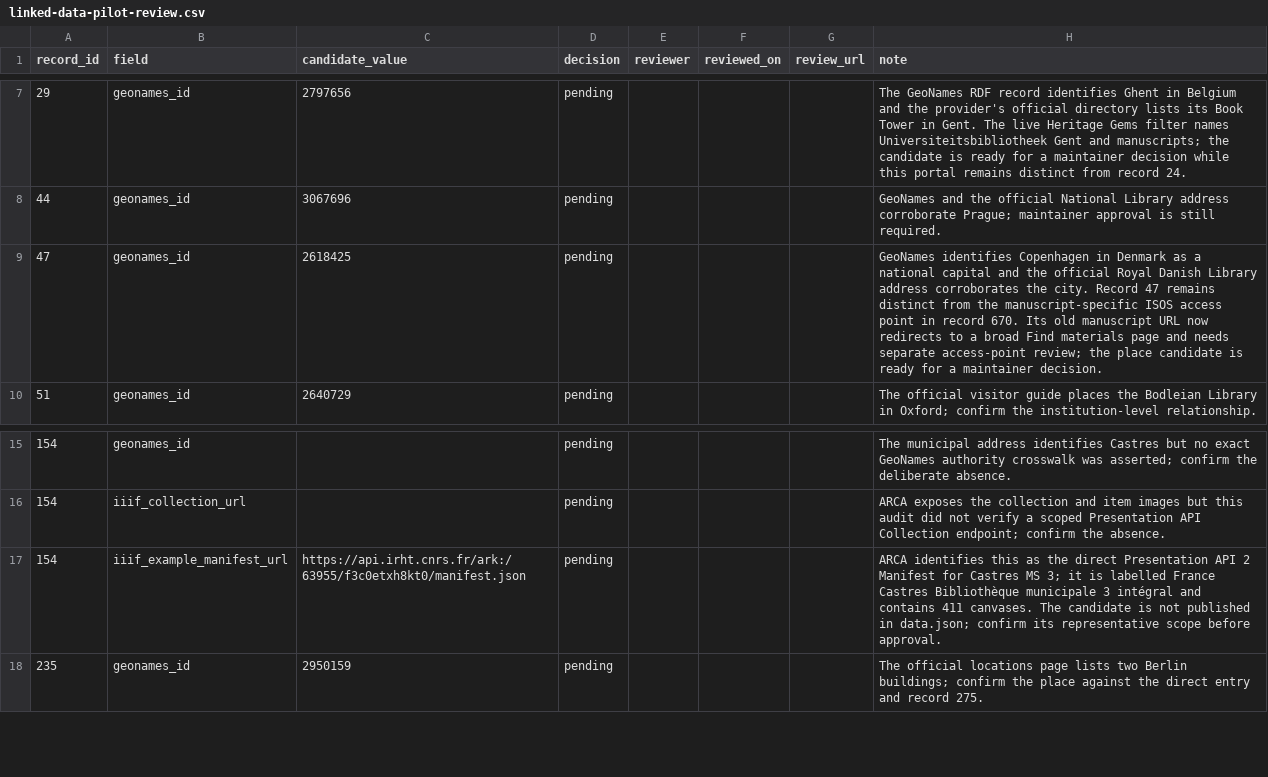
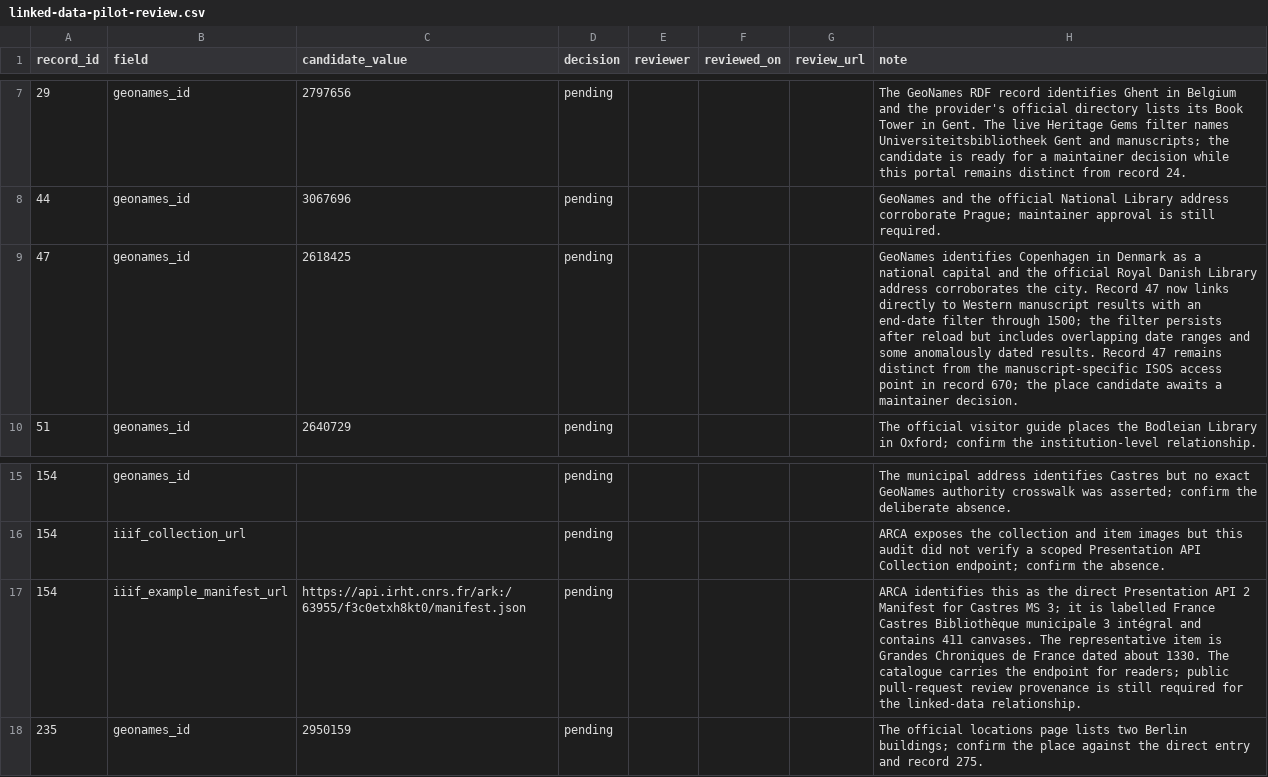
Before and after one commit to SexyCodicology/Digitized-Medieval-Manuscripts-app, a CSV file: research/linked-data-pilot-review.csv, drawn as a sheet; only a part is shown, gaps mark what is left out.

Commit message:
fix(data): Improve five manuscript records
Point readers to digitised manuscript results in Copenhagen and the Vatican. Correct the Bodleian count and Turnbull Library name, and add a verified Castres IIIF manifest with source evidence.

```diff
--- a/research/linked-data-pilot-review.csv
+++ b/research/linked-data-pilot-review.csv
@@ -8,3 +8,3 @@ record_id,field,candidate_value,decision,reviewer,reviewed_on,review_url,note
 44,geonames_id,3067696,pending,,,,GeoNames and the official National Library address corroborate Prague; maintainer approval is still required.
-47,geonames_id,2618425,pending,,,,GeoNames identifies Copenhagen in Denmark as a national capital and the official Royal Danish Library address corroborates the city. Record 47 remains distinct from the manuscript-specific ISOS access point in record 670. Its old manuscript URL now redirects to a broad Find materials page and needs separate access-point review; the place candidate is ready for a maintainer decision.
+47,geonames_id,2618425,pending,,,,GeoNames identifies Copenhagen in Denmark as a national capital and the official Royal Danish Library address corroborates the city. Record 47 now links directly to Western manuscript results with an end-date filter through 1500; the filter persists after reload but includes overlapping date ranges and some anomalously dated results. Record 47 remains distinct from the manuscript-specific ISOS access point in record 670; the place candidate awaits a maintainer decision.
 51,geonames_id,2640729,pending,,,,The official visitor guide places the Bodleian Library in Oxford; confirm the institution-level relationship.
@@ -16,3 +16,3 @@ record_id,field,candidate_value,decision,reviewer,reviewed_on,review_url,note
 154,iiif_collection_url,,pending,,,,ARCA exposes the collection and item images but this audit did not verify a scoped Presentation API Collection endpoint; confirm the absence.
-154,iiif_example_manifest_url,https://api.irht.cnrs.fr/ark:/63955/f3c0etxh8kt0/manifest.json,pending,,,,ARCA identifies this as the direct Presentation API 2 Manifest for Castres MS 3; it is labelled France Castres Bibliothèque municipale 3 intégral and contains 411 canvases. The candidate is not published in data.json; confirm its representative scope before approval.
+154,iiif_example_manifest_url,https://api.irht.cnrs.fr/ark:/63955/f3c0etxh8kt0/manifest.json,pending,,,,ARCA identifies this as the direct Presentation API 2 Manifest for Castres MS 3; it is labelled France Castres Bibliothèque municipale 3 intégral and contains 411 canvases. The representative item is Grandes Chroniques de France dated about 1330. The catalogue carries the endpoint for readers; public pull-request review provenance is still required for the linked-data relationship.
 235,geonames_id,2950159,pending,,,,The official locations page lists two Berlin buildings; confirm the place against the direct entry and record 275.
```
Also changed, not shown: 4 other files.
